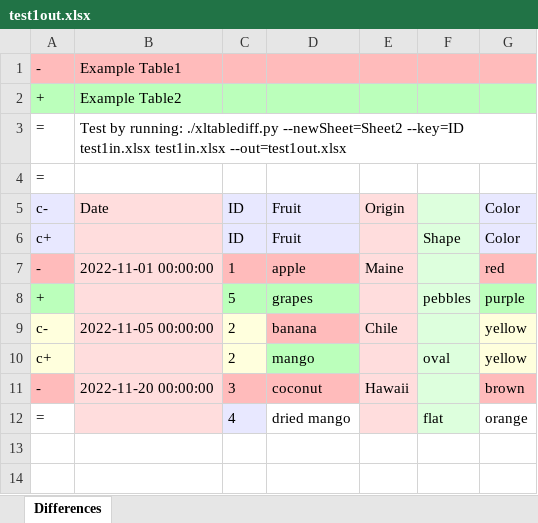
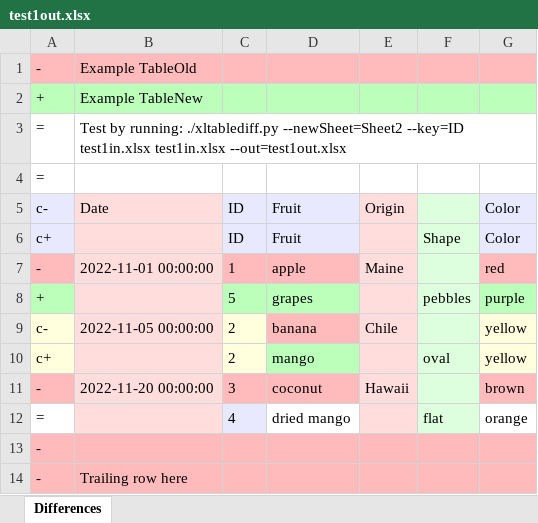
Before and after one commit to dbooth-boston/xltablediff, an Excel workbook: test1out.xlsx, sheet Differences, drawn as a sheet; values as stored, in another font and other column widths than the file's, no borders; the diff names each change by its address in the sheet, - before the commit and + after, or states it on an @@ line.

Commit message:
Now handles trailing rows

```diff
--- a/test1out.xlsx (sheet Differences)
+++ b/test1out.xlsx (sheet Differences)
-B1: Example Table1
+B1: Example TableOld
-B2: Example Table2
+B2: Example TableNew
+row 13: -
+row 14: - | Trailing row here
```
Also changed, not shown: test1in.xlsx, 2 other files.
